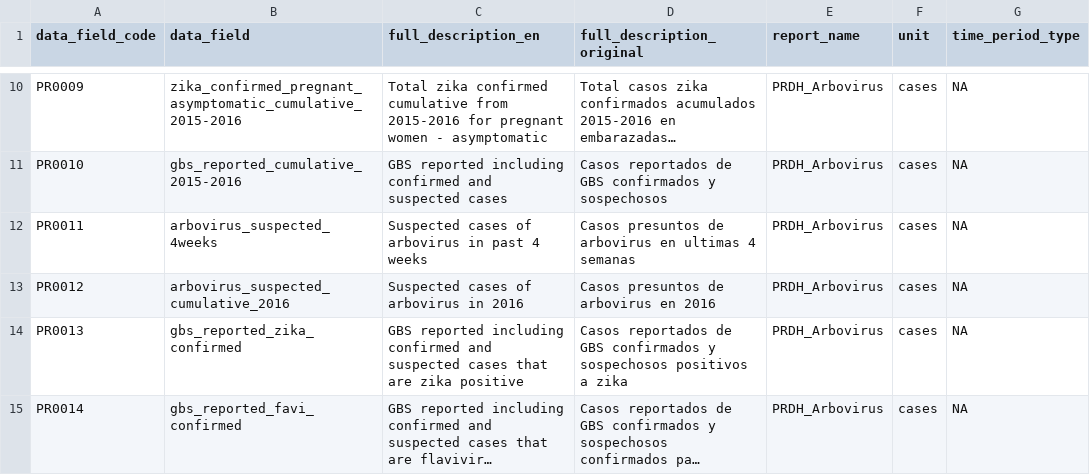
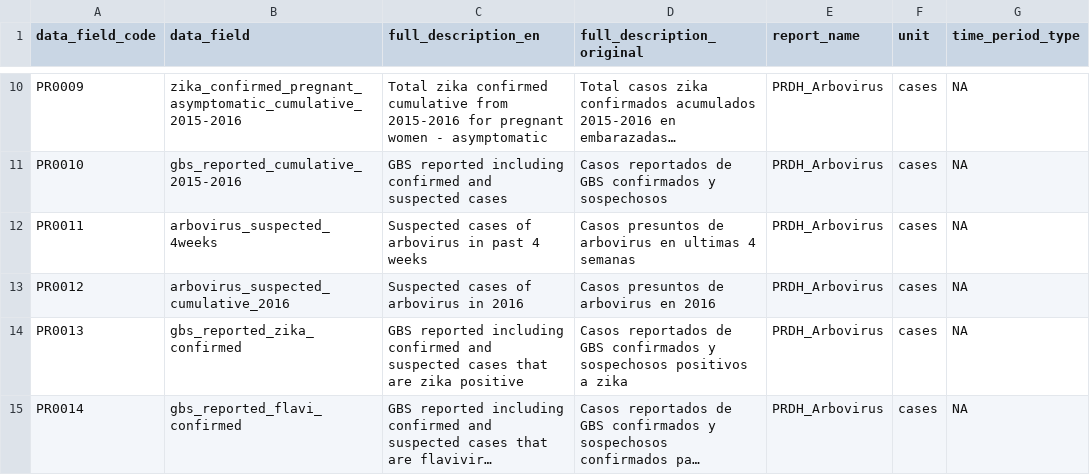
Before and after one commit to UPRRP-ZIKA/zika, a CSV file: Puerto-Rico/PR_Data_Guide.csv, drawn as a sheet; only a part is shown, gaps mark what is left out; long unchanged cells end in …; the diff names each change by its address in the sheet, - before the commit and + after, or states it on an @@ line.

Commit message:
Update PR_Data_Guide.csv

```diff
--- a/Puerto-Rico/PR_Data_Guide.csv
+++ b/Puerto-Rico/PR_Data_Guide.csv
-B15 (data_field): gbs_reported_favi_confirmed
+B15 (data_field): gbs_reported_flavi_confirmed
```
